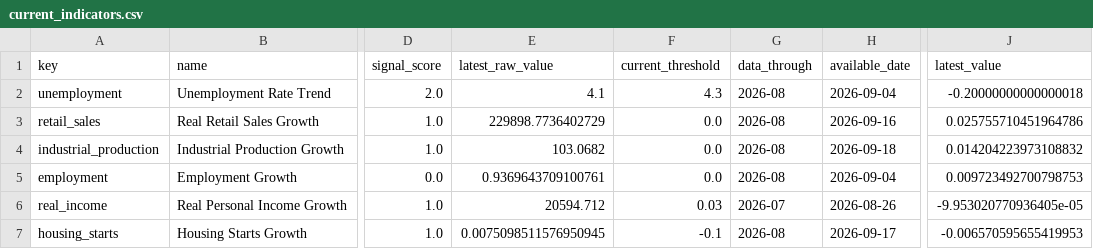
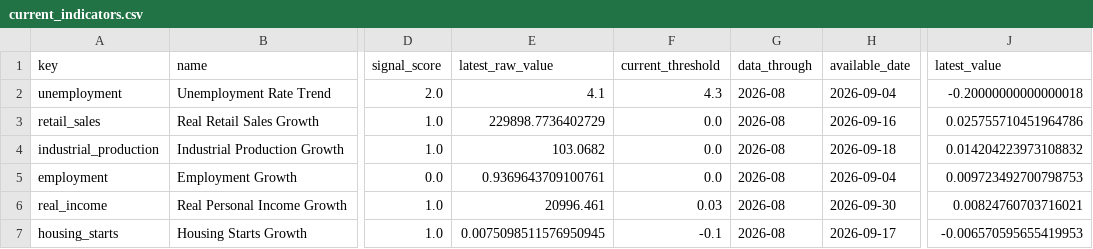
Before and after one commit to actuallyfin/actuallyfinance-site, a CSV file: recession-timing-dashboard/current_indicators.csv, drawn as a sheet; only a part is shown, gaps mark what is left out; the diff names each change by its address in the sheet, - before the commit and + after, or states it on an @@ line.

```diff
--- a/recession-timing-dashboard/current_indicators.csv
+++ b/recession-timing-dashboard/current_indicators.csv
-E6 (latest_raw_value): 20594.712
+E6 (latest_raw_value): 20996.461
-G6 (data_through): 2026-07
+G6 (data_through): 2026-08
-H6 (available_date): 2026-08-26
+H6 (available_date): 2026-09-30
-J6 (latest_value): -9.953020770936405e-05
+J6 (latest_value): 0.00824760703716021
```
Also changed, not shown: recession-timing-dashboard/monthly_signal_10m.csv, recession-timing-dashboard/performance_summary.csv, 9 other files.
